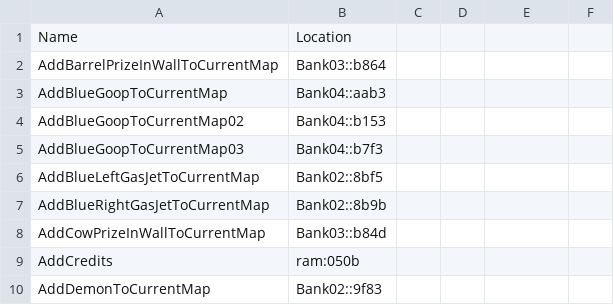
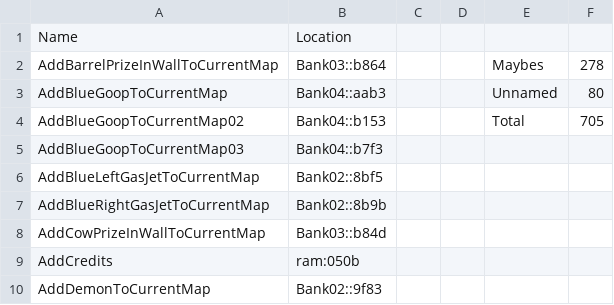
Before and after one commit to admiral68/gh_black_tiger, a CSV file: functions.csv, drawn as a sheet; only a part is shown; the diff names each change by its address in the sheet, - before the commit and + after, or states it on an @@ line.

```diff
--- a/functions.csv
+++ b/functions.csv
-E2: (empty)
+E2: Maybes
-F2: (empty)
+F2: 278
-E3: (empty)
+E3: Unnamed
-F3: (empty)
+F3: 80
-E4: (empty)
+E4: Total
-F4: (empty)
+F4: 705
```
Also changed, not shown: 8 other files.
